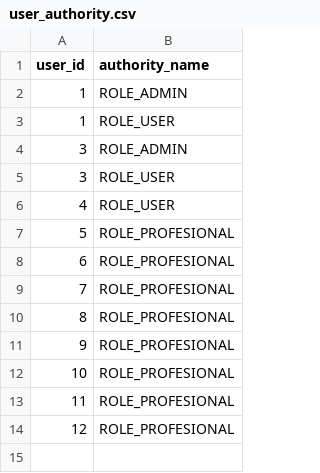
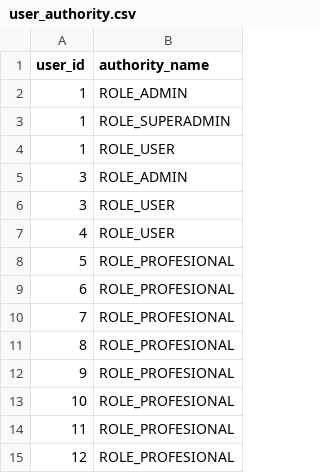
Before and after one commit to emilio89/citmil-back, a CSV file: src/main/resources/config/liquibase/data/user_authority.csv, drawn as a sheet.

Commit message:
cambio en los datos para anadir super usuario

```diff
--- a/src/main/resources/config/liquibase/data/user_authority.csv
+++ b/src/main/resources/config/liquibase/data/user_authority.csv
@@ -2,2 +2,3 @@ user_id;authority_name
 1;ROLE_ADMIN
+1;ROLE_SUPERADMIN
 1;ROLE_USER
```
Also changed, not shown: src/main/resources/config/liquibase/data/user.csv, 2 other files.
